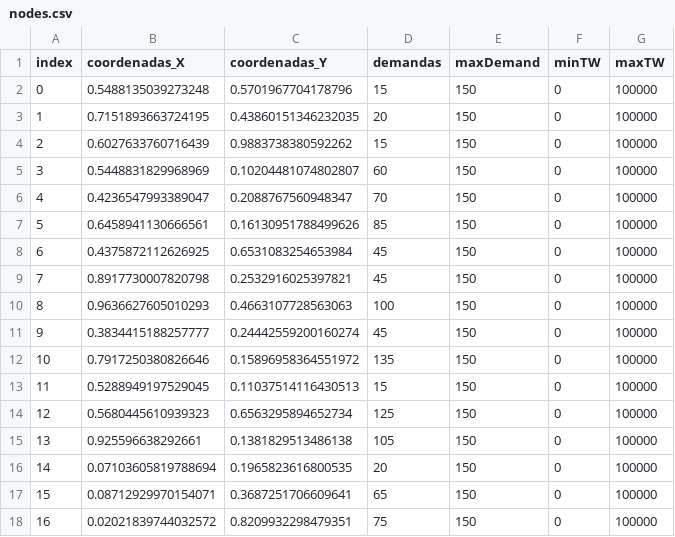
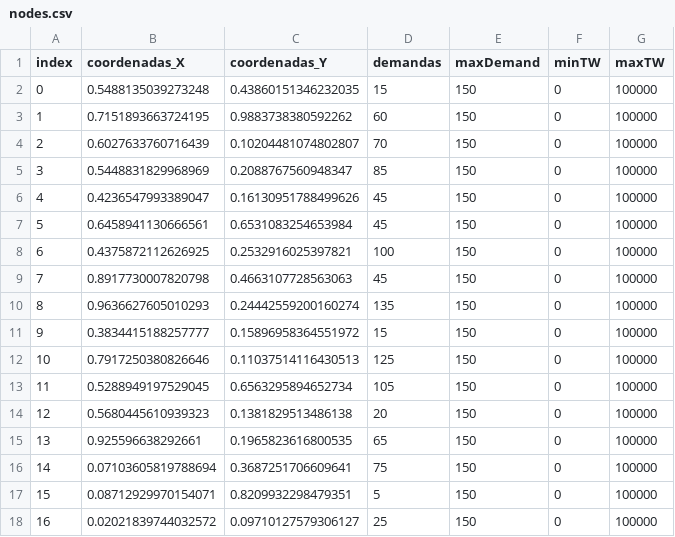
Before and after one commit to Jondiii/vrp-rl, a CSV file: data/intensivo/case1/nodes.csv, drawn as a sheet; only a part is shown; the diff covers the shown part only.

```diff
--- a/data/intensivo/case1/nodes.csv
+++ b/data/intensivo/case1/nodes.csv
@@ -1,18 +1,18 @@
 index,coordenadas_X,coordenadas_Y,demandas,maxDemand,minTW,maxTW
-0,0.5488135039273248,0.5701967704178796,15,150,0,100000
-1,0.7151893663724195,0.43860151346232035,20,150,0,100000
-2,0.6027633760716439,0.9883738380592262,15,150,0,100000
-3,0.5448831829968969,0.10204481074802807,60,150,0,100000
-4,0.4236547993389047,0.2088767560948347,70,150,0,100000
-5,0.6458941130666561,0.16130951788499626,85,150,0,100000
-6,0.4375872112626925,0.6531083254653984,45,150,0,100000
-7,0.8917730007820798,0.2532916025397821,45,150,0,100000
-8,0.9636627605010293,0.4663107728563063,100,150,0,100000
-9,0.3834415188257777,0.24442559200160274,45,150,0,100000
-10,0.7917250380826646,0.15896958364551972,135,150,0,100000
-11,0.5288949197529045,0.11037514116430513,15,150,0,100000
-12,0.5680445610939323,0.6563295894652734,125,150,0,100000
-13,0.925596638292661,0.1381829513486138,105,150,0,100000
-14,0.07103605819788694,0.1965823616800535,20,150,0,100000
-15,0.08712929970154071,0.3687251706609641,65,150,0,100000
-16,0.02021839744032572,0.8209932298479351,75,150,0,100000
+0,0.5488135039273248,0.43860151346232035,15,150,0,100000
+1,0.7151893663724195,0.9883738380592262,60,150,0,100000
+2,0.6027633760716439,0.10204481074802807,70,150,0,100000
+3,0.5448831829968969,0.2088767560948347,85,150,0,100000
+4,0.4236547993389047,0.16130951788499626,45,150,0,100000
+5,0.6458941130666561,0.6531083254653984,45,150,0,100000
+6,0.4375872112626925,0.2532916025397821,100,150,0,100000
+7,0.8917730007820798,0.4663107728563063,45,150,0,100000
+8,0.9636627605010293,0.24442559200160274,135,150,0,100000
+9,0.3834415188257777,0.15896958364551972,15,150,0,100000
+10,0.7917250380826646,0.11037514116430513,125,150,0,100000
+11,0.5288949197529045,0.6563295894652734,105,150,0,100000
+12,0.5680445610939323,0.1381829513486138,20,150,0,100000
+13,0.925596638292661,0.1965823616800535,65,150,0,100000
+14,0.07103605819788694,0.3687251706609641,75,150,0,100000
+15,0.08712929970154071,0.8209932298479351,5,150,0,100000
+16,0.02021839744032572,0.09710127579306127,25,150,0,100000
```
Also changed, not shown: 1 added row and 64 edited cells elsewhere in this file, data/intensivo/case10/nodes.csv, data/intensivo/case4/nodes.csv, 8 other files.
